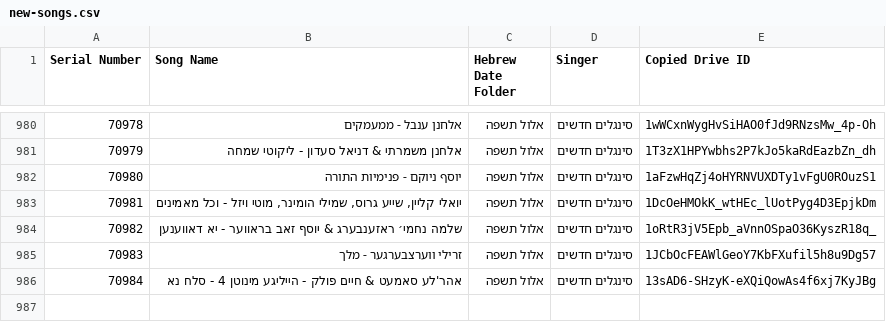
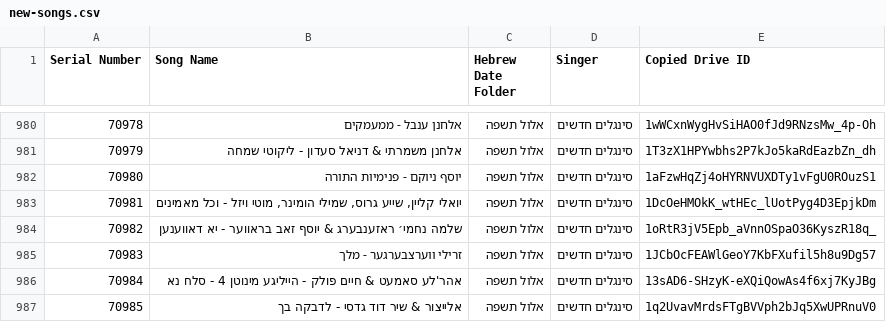
Before and after one commit to NHLOCAL/shir-bot, a CSV file: drive_data/new-songs.csv, drawn as a sheet; only a part is shown, gaps mark what is left out; the diff names each change by its address in the sheet, - before the commit and + after, or states it on an @@ line.

```diff
--- a/drive_data/new-songs.csv
+++ b/drive_data/new-songs.csv
+row 987: 70985 | אלייצור & שיר דוד גדסי - לדבקה בך | אלול תשפה | סינגלים חדשים | 1q2UvavMrdsFTgBVVph2bJq5XwUPRnuV0
```
Also changed, not shown: 2 other files.
